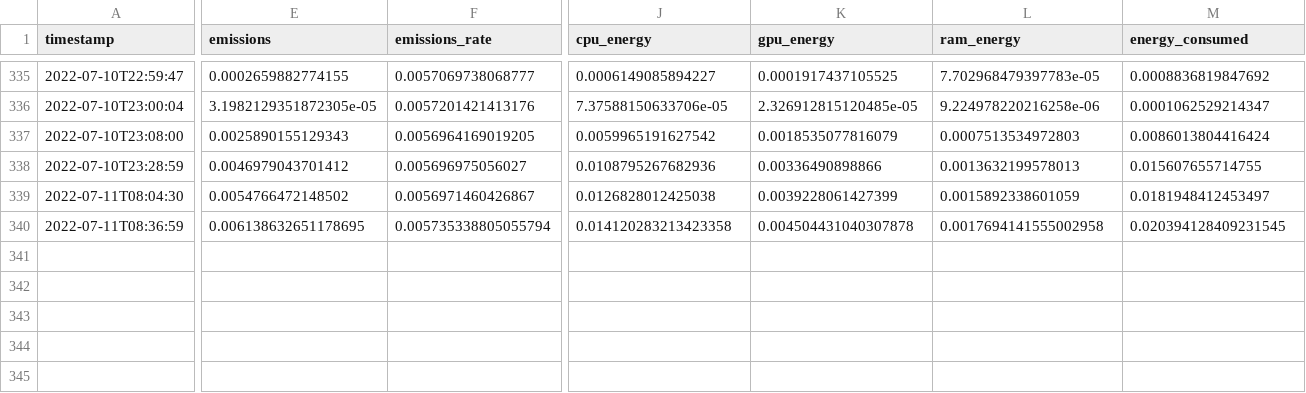
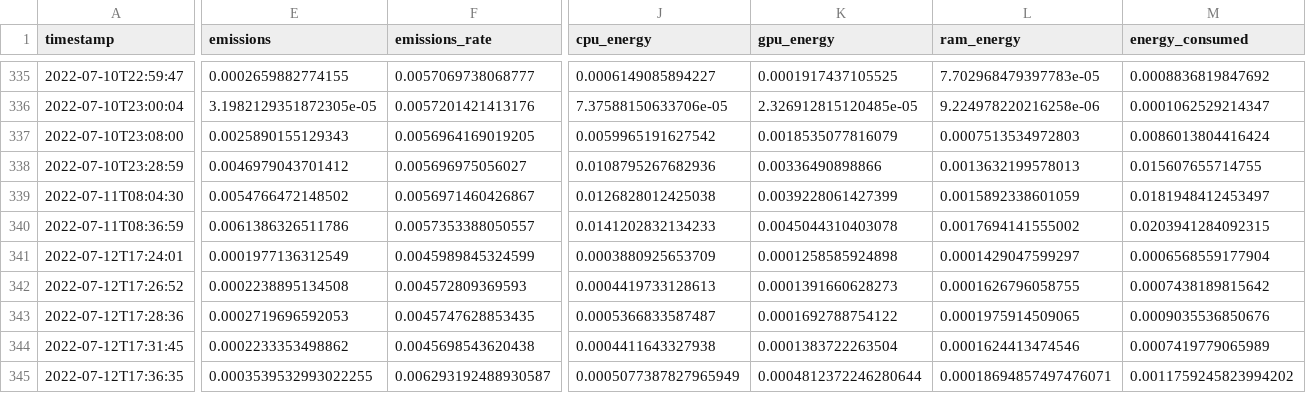
Before and after one commit to Llewe/Autonome-Systeme-Praktikum, a CSV file: out/emissions.csv, drawn as a sheet; only a part is shown, gaps mark what is left out; rows hold the shown columns only; the diff covers the shown part only; the diff names each change by its address in the sheet, - before the commit and + after, or states it on an @@ line.

```diff
--- a/out/emissions.csv
+++ b/out/emissions.csv
-E340 (emissions): 0.006138632651178695
+E340 (emissions): 0.0061386326511786
-F340 (emissions_rate): 0.005735338805055794
+F340 (emissions_rate): 0.0057353388050557
-J340 (cpu_energy): 0.014120283213423358
+J340 (cpu_energy): 0.0141202832134233
-K340 (gpu_energy): 0.004504431040307878
+K340 (gpu_energy): 0.0045044310403078
-L340 (ram_energy): 0.0017694141555002958
+L340 (ram_energy): 0.0017694141555002
-M340 (energy_consumed): 0.020394128409231545
+M340 (energy_consumed): 0.0203941284092315
+row 341: 2022-07-12T17:24:01 | 0.0001977136312549 | 0.0045989845324599 | 0.0003880925653709 | 0.0001258585924898 | 0.0001429047599297 | 0.0006568559177904
+row 342: 2022-07-12T17:26:52 | 0.0002238895134508 | 0.004572809369593 | 0.0004419733128613 | 0.0001391660628273 | 0.0001626796058755 | 0.0007438189815642
+row 343: 2022-07-12T17:28:36 | 0.0002719696592053 | 0.0045747628853435 | 0.0005366833587487 | 0.0001692788754122 | 0.0001975914509065 | 0.0009035536850676
+row 344: 2022-07-12T17:31:45 | 0.0002233353498862 | 0.0045698543620438 | 0.0004411643327938 | 0.0001383722263504 | 0.0001624413474546 | 0.0007419779065989
+row 345: 2022-07-12T17:36:35 | 0.0003539532993022255 | 0.006293192488930587 | 0.0005077387827965949 | 0.0004812372246280644 | 0.00018694857497476071 | 0.0011759245823994202
```
Also changed, not shown: 1 edited cell elsewhere in this file, 2 other files.
